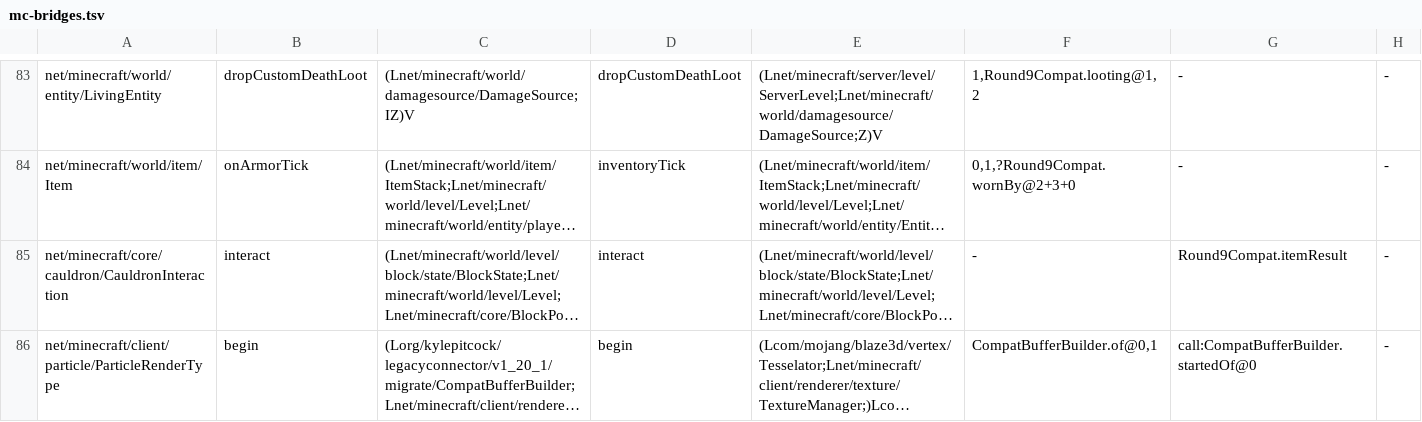
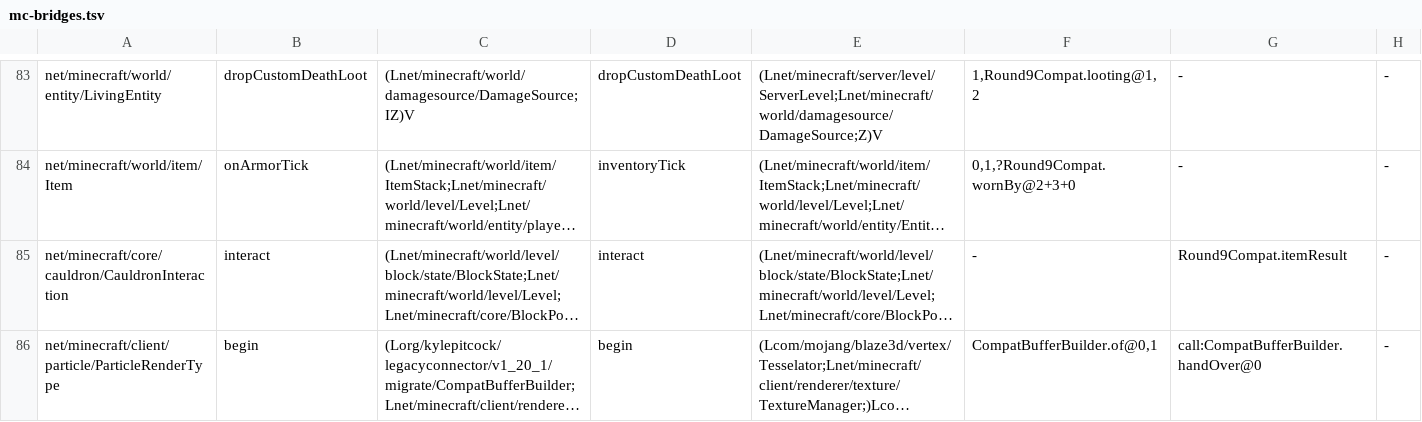
Before and after one commit to kylepitcock/Legacy-Connector, a TSV file: loader/src/main/resources/legacyconnector/forward/1.20.1/mc-bridges.tsv, drawn as a sheet; only a part is shown, gaps mark what is left out; long unchanged cells end in …; the diff names each change by its address in the sheet, - before the commit and + after, or states it on an @@ line.

```diff
--- a/loader/src/main/resources/legacyconnector/forward/1.20.1/mc-bridges.tsv
+++ b/loader/src/main/resources/legacyconnector/forward/1.20.1/mc-bridges.tsv
-G86: call:CompatBufferBuilder.startedOf@0
+G86: call:CompatBufferBuilder.handOver@0
```
Also changed, not shown: loader/src/main/resources/legacyconnector/forward/1.20.1/mc-calls.tsv, 3 other files.
